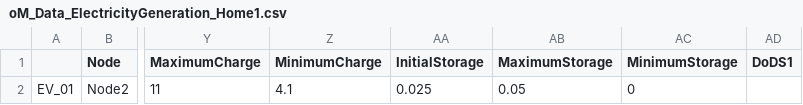
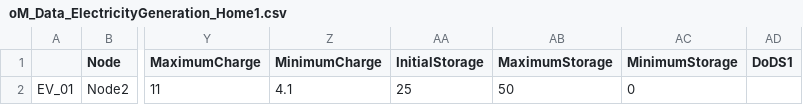
Before and after one commit to EL1XR-dev/el1xr_opt, a CSV file: src/el1xr_opt/Home1/oM_Data_ElectricityGeneration_Home1.csv, drawn as a sheet; only a part is shown, gaps mark what is left out; the diff names each change by its address in the sheet, - before the commit and + after, or states it on an @@ line.

Commit message:
Update oM_Data_ElectricityGeneration_Home1.csv

```diff
--- a/src/el1xr_opt/Home1/oM_Data_ElectricityGeneration_Home1.csv
+++ b/src/el1xr_opt/Home1/oM_Data_ElectricityGeneration_Home1.csv
-AA2 (InitialStorage): 0.025
+AA2 (InitialStorage): 25
-AB2 (MaximumStorage): 0.05
+AB2 (MaximumStorage): 50
```
